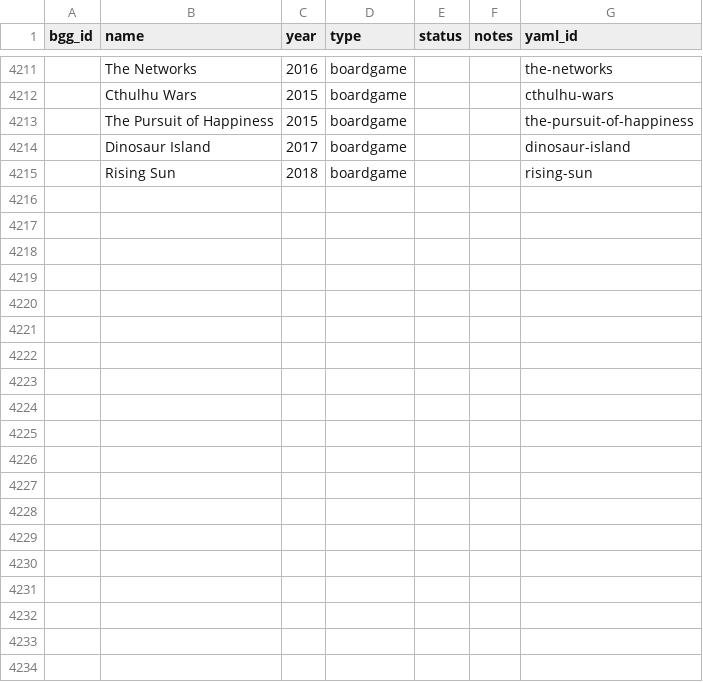
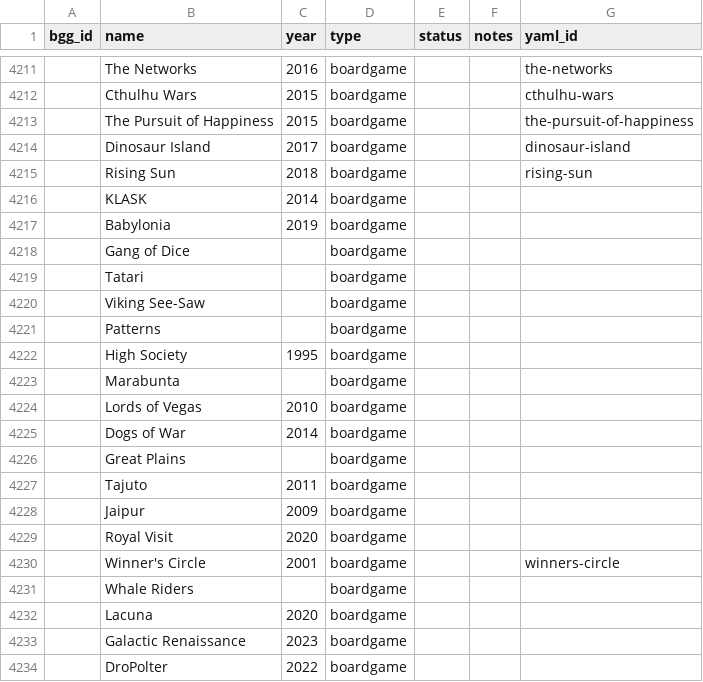
Before and after one commit to jonnyallred/boardgame-database, a CSV file: master_list.csv, drawn as a sheet; only a part is shown, gaps mark what is left out; the diff covers the shown part only; the diff names each change by its address in the sheet, - before the commit and + after, or states it on an @@ line.

```diff
--- a/master_list.csv
+++ b/master_list.csv
+row 4216:  | KLASK | 2014 | boardgame
+row 4217:  | Babylonia | 2019 | boardgame
+row 4218:  | Gang of Dice |  | boardgame
+row 4219:  | Tatari |  | boardgame
+row 4220:  | Viking See-Saw |  | boardgame
+row 4221:  | Patterns |  | boardgame
+row 4222:  | High Society | 1995 | boardgame
+row 4223:  | Marabunta |  | boardgame
+row 4224:  | Lords of Vegas | 2010 | boardgame
+row 4225:  | Dogs of War | 2014 | boardgame
+row 4226:  | Great Plains |  | boardgame
+row 4227:  | Tajuto | 2011 | boardgame
+row 4228:  | Jaipur | 2009 | boardgame
+row 4229:  | Royal Visit | 2020 | boardgame
+row 4230:  | Winner's Circle | 2001 | boardgame |  |  | winners-circle
+row 4231:  | Whale Riders |  | boardgame
+row 4232:  | Lacuna | 2020 | boardgame
+row 4233:  | Galactic Renaissance | 2023 | boardgame
+row 4234:  | DroPolter | 2022 | boardgame
```
Also changed, not shown: 12 added rows elsewhere in this file, 35 other files.
